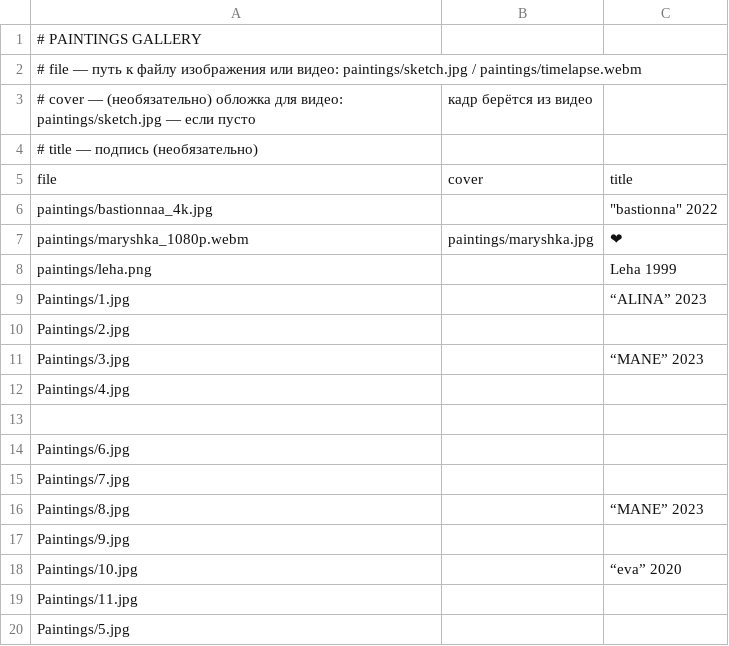
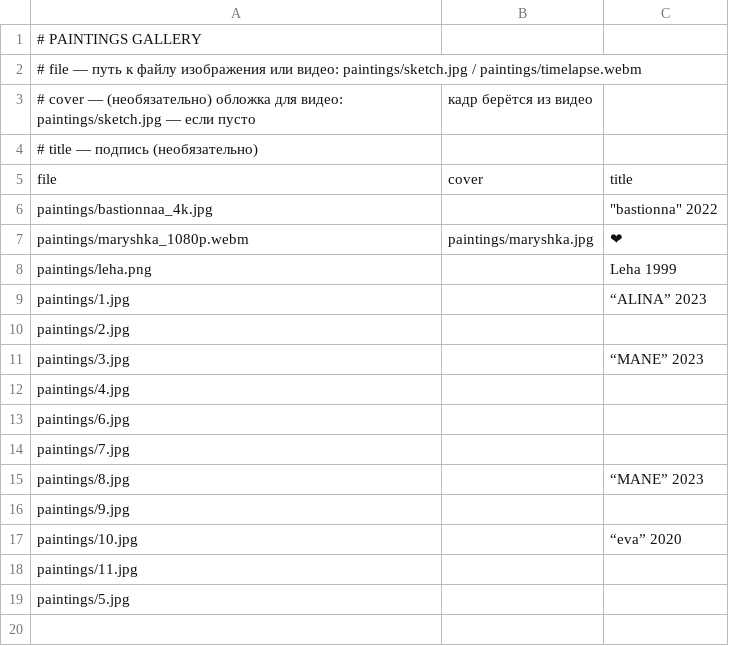
Before and after one commit to denny-hand/denny-hand.github.io, a CSV file: paintings.csv, drawn as a sheet; removed rows and columns are numbered as before the commit, all else as after; the diff names each change by its address in the sheet, - before the commit and + after, or states it on an @@ line.

```diff
--- a/paintings.csv
+++ b/paintings.csv
-A9: Paintings/1.jpg
+A9: paintings/1.jpg
-A10: Paintings/2.jpg
+A10: paintings/2.jpg
-A11: Paintings/3.jpg
+A11: paintings/3.jpg
-A12: Paintings/4.jpg
+A12: paintings/4.jpg
-row 13: (empty)
-A13: Paintings/6.jpg
+A13: paintings/6.jpg
-A14: Paintings/7.jpg
+A14: paintings/7.jpg
-A15: Paintings/8.jpg
+A15: paintings/8.jpg
-A16: Paintings/9.jpg
+A16: paintings/9.jpg
-A17: Paintings/10.jpg
+A17: paintings/10.jpg
-A18: Paintings/11.jpg
+A18: paintings/11.jpg
-A19: Paintings/5.jpg
+A19: paintings/5.jpg
```
Also changed, not shown: 1 other file.
